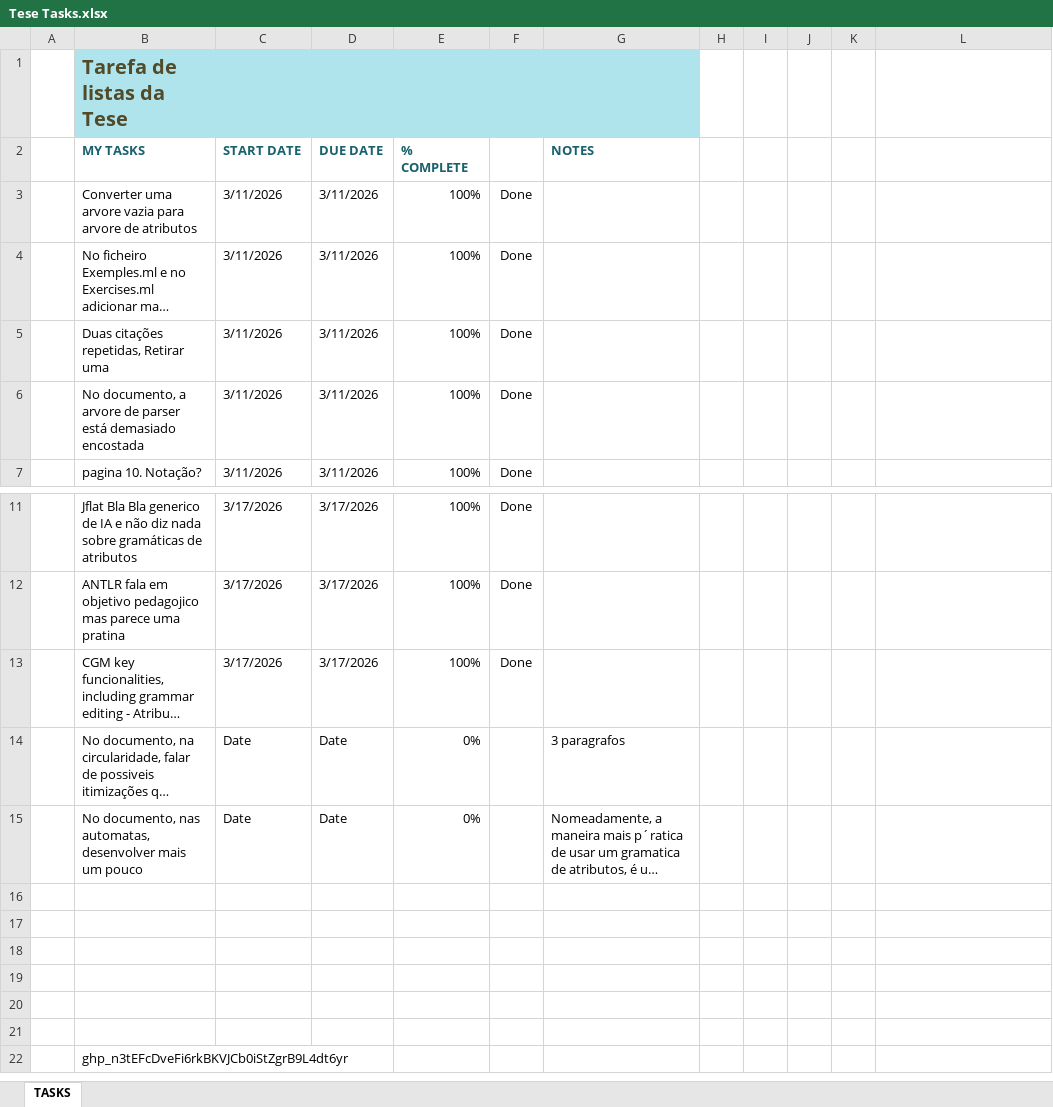
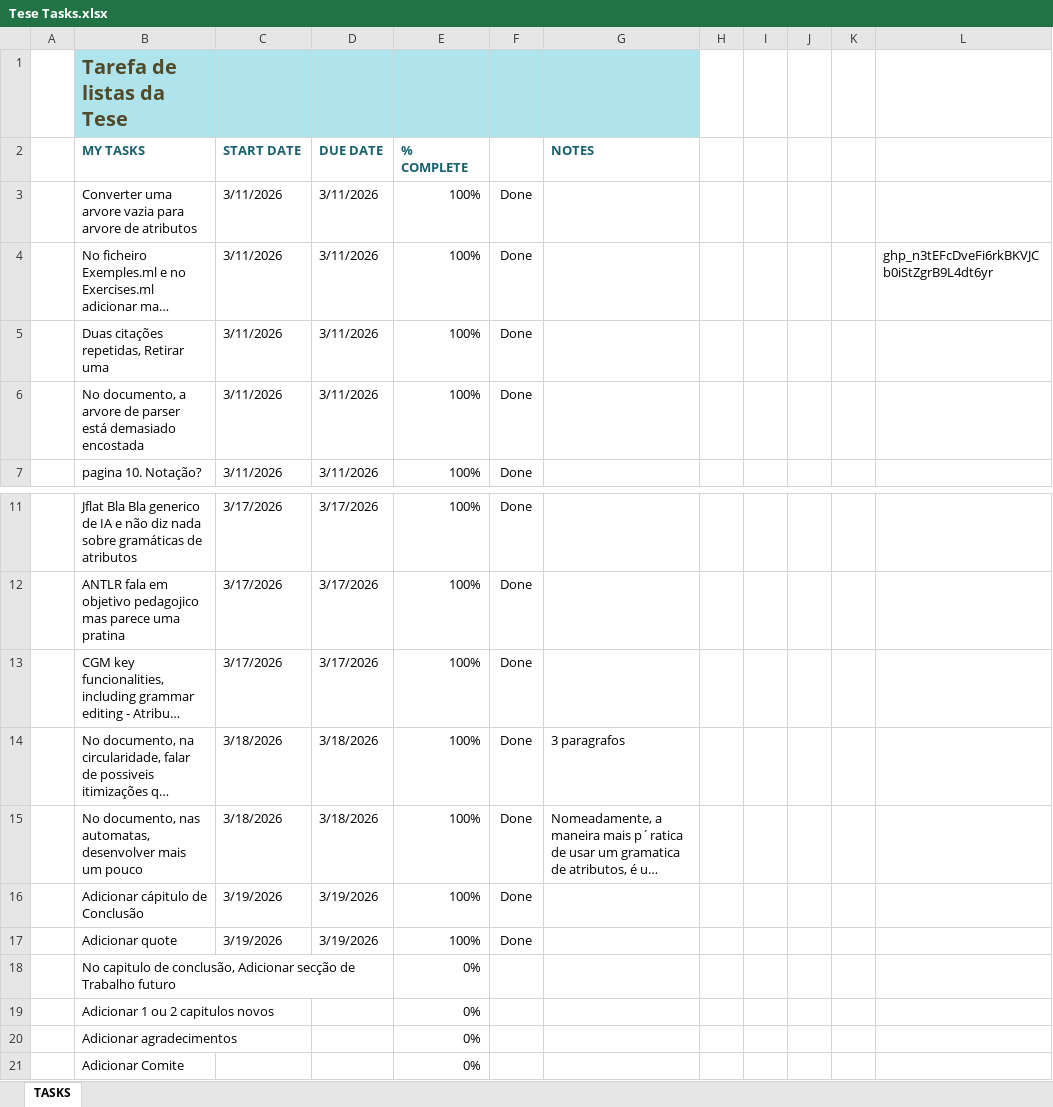
Before and after one commit to Bailonis/Oflat, an Excel workbook: Tese Tasks.xlsx, sheet TASKS, drawn as a sheet; only a part is shown, gaps mark what is left out; long unchanged cells end in …; values as stored, in another font and other column widths than the file's, no borders; conditional formats and table styles not drawn; removed rows and columns are numbered as before the commit, all else as after; the diff names each change by its address in the sheet, - before the commit and + after, or states it on an @@ line.

Commit message:
tarefas

```diff
--- a/Tese Tasks.xlsx (sheet TASKS)
+++ b/Tese Tasks.xlsx (sheet TASKS)
-L4: (empty)
+L4: 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
-C14:C15 (START DATE): Date
+C14:C15 (START DATE): 3/18/2026
-D14:D15 (DUE DATE): Date
+D14:D15 (DUE DATE): 3/18/2026
-E14:E15 (% COMPLETE): 0%
+E14:E15 (% COMPLETE): 100%
-F14:F15 (DONE): (empty)
+F14:F15 (DONE): Done
-row 16: (empty)
+row 16:  | Adicionar cápitulo de Conclusão | 3/19/2026 | 3/19/2026 | 100% | Done
-row 17: (empty)
+row 17:  | Adicionar quote | 3/19/2026 | 3/19/2026 | 100% | Done
-row 18: (empty)
+row 18:  | No capitulo de conclusão, Adicionar secção de Trabalho futuro |  |  | 0%
-row 19: (empty)
+row 19:  | Adicionar 1 ou 2 capitulos novos |  |  | 0%
-row 20: (empty)
+row 20:  | Adicionar agradecimentos |  |  | 0%
-row 21: (empty)
+row 21:  | Adicionar Comite |  |  | 0%
-row 22:  | 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
```
